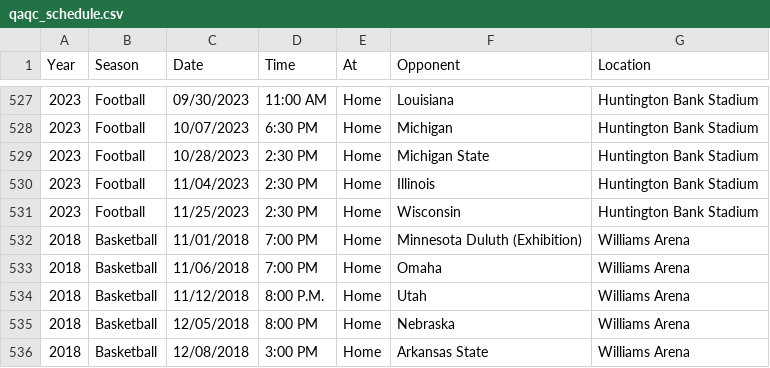
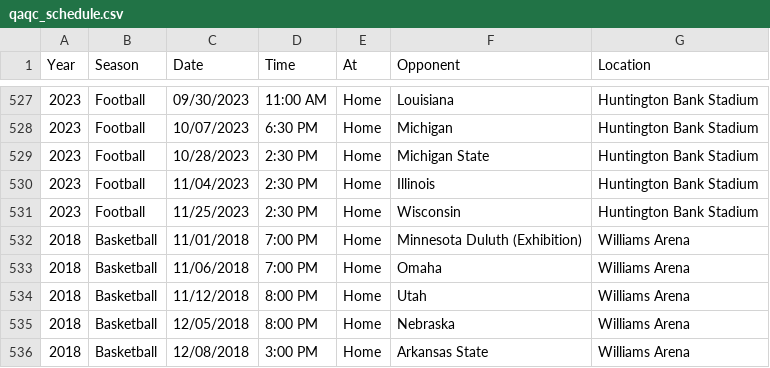
Before and after one commit to greg-kohler/TrafficImpactPrediction, a CSV file: qaqc_schedule.csv, drawn as a sheet; only a part is shown, gaps mark what is left out.

```diff
--- a/qaqc_schedule.csv
+++ b/qaqc_schedule.csv
@@ -533,3 +533,3 @@ Year,Season,Date,Time,At,Opponent,Location
 2018,  Basketball,11/06/2018,7:00 PM,Home,Omaha,Williams Arena
-2018,  Basketball,11/12/2018,8:00 P.M.,Home,Utah,Williams Arena
+2018,  Basketball,11/12/2018,8:00 PM,Home,Utah,Williams Arena
 2018,  Basketball,12/05/2018,8:00 PM,Home,Nebraska,Williams Arena
```
Also changed, not shown: 1 other file.
